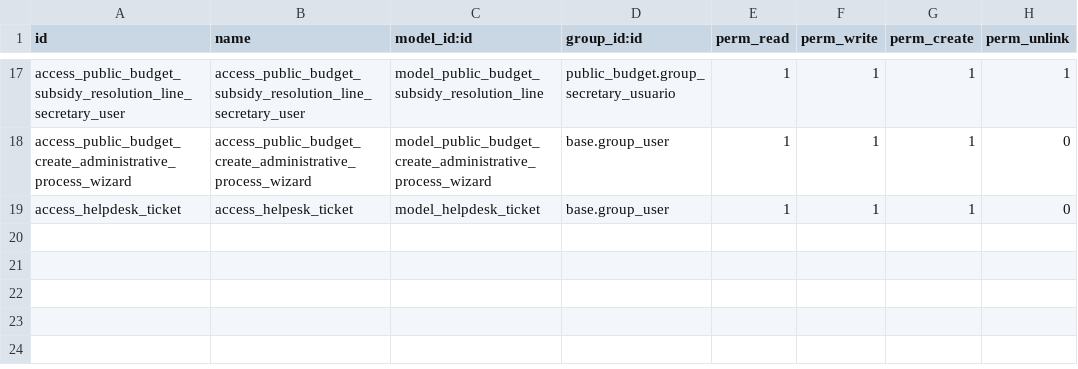
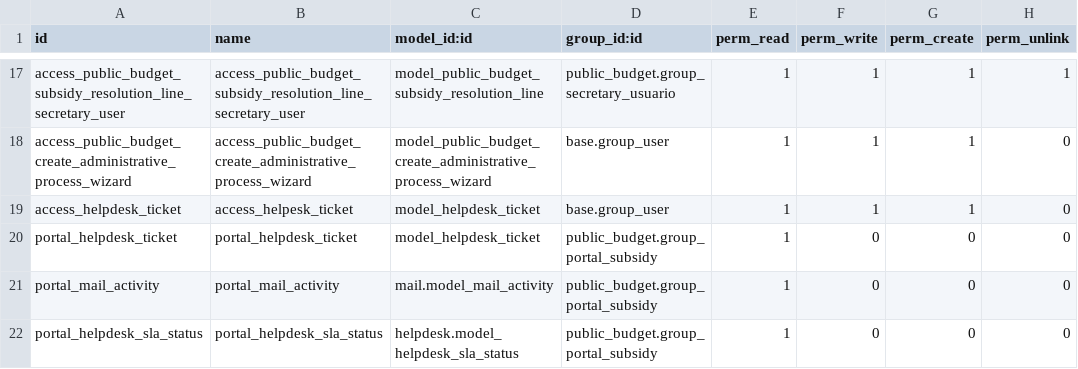
Before and after one commit to ingadhoc/odoo-public-administration, a CSV file: sipreco_subsidy_management/security/ir.model.access.csv, drawn as a sheet; only a part is shown, gaps mark what is left out; the diff names each change by its address in the sheet, - before the commit and + after, or states it on an @@ line.

Commit message:
[IMP] sipreco_subsidy_management: add portal views for the subsidy section
closes ingadhoc/odoo-public-administration#552

Task: 38019
Signed-off-by: Ignacio Cainelli <ica@adhoc.com.ar>

```diff
--- a/sipreco_subsidy_management/security/ir.model.access.csv
+++ b/sipreco_subsidy_management/security/ir.model.access.csv
+row 20: portal_helpdesk_ticket | portal_helpdesk_ticket | model_helpdesk_ticket | public_budget.group_portal_subsidy | 1 | 0 | 0 | 0
+row 21: portal_mail_activity | portal_mail_activity | mail.model_mail_activity | public_budget.group_portal_subsidy | 1 | 0 | 0 | 0
+row 22: portal_helpdesk_sla_status | portal_helpdesk_sla_status | helpdesk.model_helpdesk_sla_status | public_budget.group_portal_subsidy | 1 | 0 | 0 | 0
```
Also changed, not shown: 5 other files.
